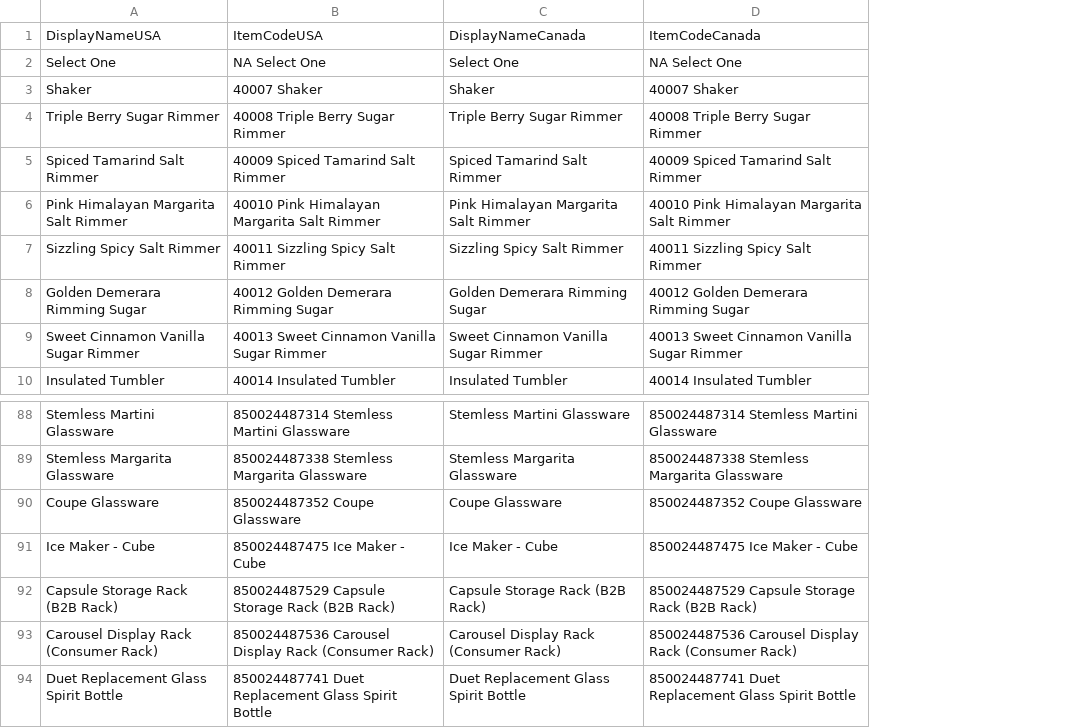
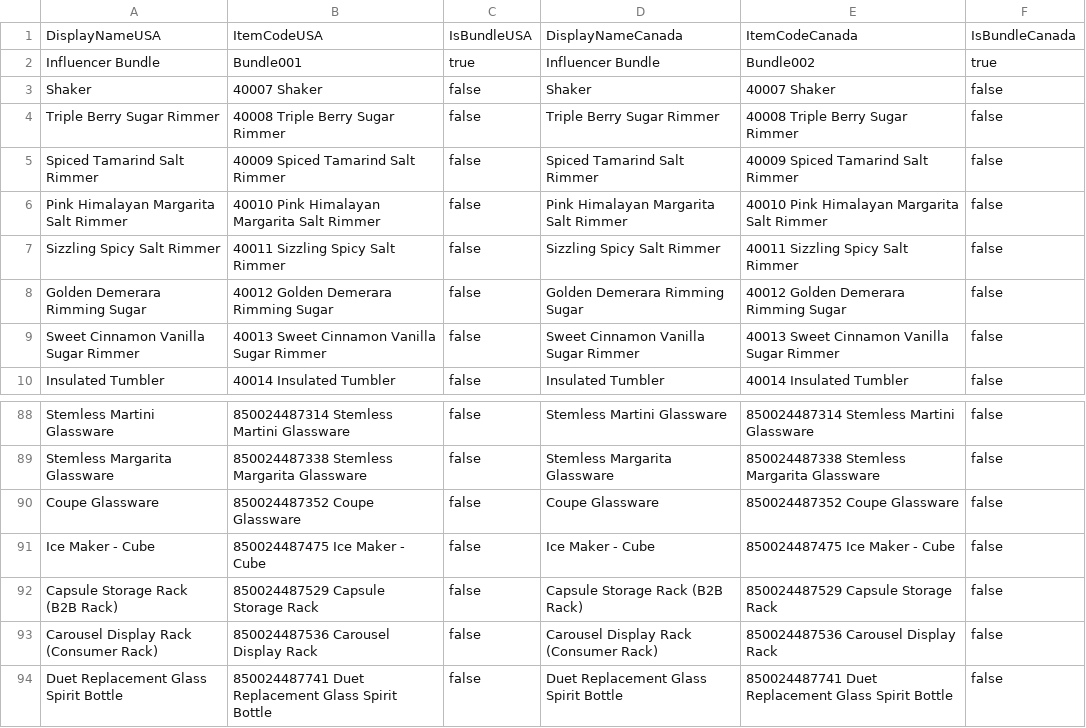
Before and after one commit to bartesian-max/Sample-Requests, a CSV file: SKUs.csv, drawn as a sheet; only a part is shown, gaps mark what is left out; removed rows and columns are numbered as before the commit, all else as after; the diff names each change by its address in the sheet, - before the commit and + after, or states it on an @@ line.

Commit message:
Fixed bundles feature

```diff
--- a/SKUs.csv
+++ b/SKUs.csv
+column C, row 1: IsBundleUSA; rows 3-10: all false; rows 88-94: all false
+column F, row 1: IsBundleCanada; rows 3-10: all false; rows 88-94: all false
-row 2: Select One | NA Select One | Select One | NA Select One
+row 2: Influencer Bundle | Bundle001 | true | Influencer Bundle | Bundle002 | true
-B92: 850024487529 Capsule Storage Rack (B2B Rack)
+B92: 850024487529 Capsule Storage Rack
-E92: 850024487529 Capsule Storage Rack (B2B Rack)
+E92: 850024487529 Capsule Storage Rack
-B93: 850024487536 Carousel Display Rack (Consumer Rack)
+B93: 850024487536 Carousel Display Rack
-E93: 850024487536 Carousel Display Rack (Consumer Rack)
+E93: 850024487536 Carousel Display Rack
```
Also changed, not shown: 3 other files.
